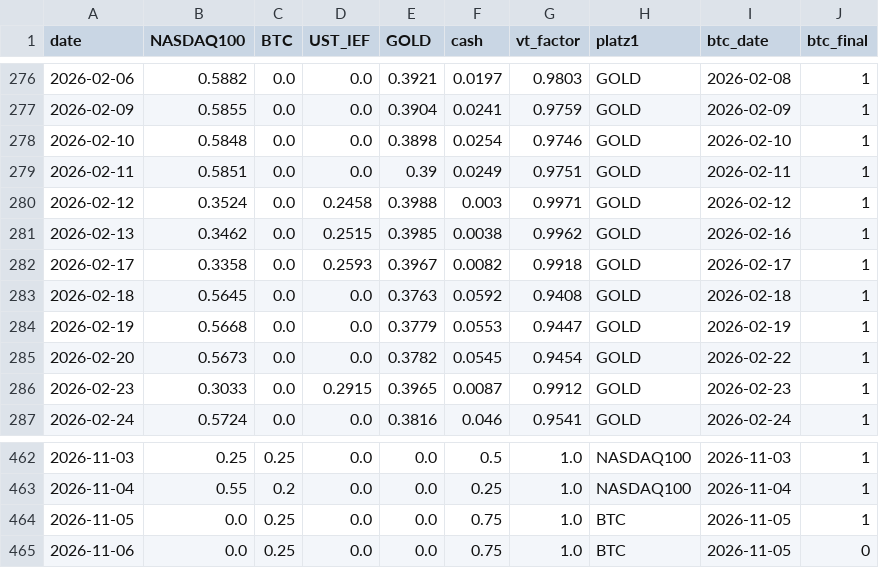
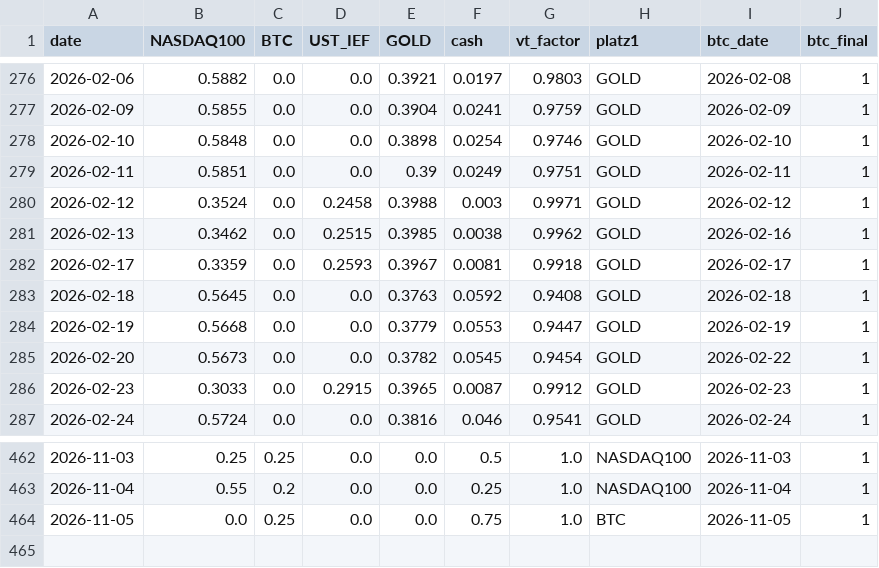
Before and after one commit to Sin3qz/Strategies-dashboard, a CSV file: data/daily_levgtaa.csv, drawn as a sheet; only a part is shown, gaps mark what is left out.

```diff
--- a/data/daily_levgtaa.csv
+++ b/data/daily_levgtaa.csv
@@ -281,3 +281,3 @@ date,NASDAQ100,BTC,UST_IEF,GOLD,cash,vt_factor,platz1,btc_date,btc_final
 2026-02-13,0.3462,0.0,0.2515,0.3985,0.0038,0.9962,GOLD,2026-02-16,1
-2026-02-17,0.3358,0.0,0.2593,0.3967,0.0082,0.9918,GOLD,2026-02-17,1
+2026-02-17,0.3359,0.0,0.2593,0.3967,0.0081,0.9918,GOLD,2026-02-17,1
 2026-02-18,0.5645,0.0,0.0,0.3763,0.0592,0.9408,GOLD,2026-02-18,1
@@ -464,2 +464 @@ date,NASDAQ100,BTC,UST_IEF,GOLD,cash,vt_factor,platz1,btc_date,btc_final
 2026-11-05,0.0,0.25,0.0,0.0,0.75,1.0,BTC,2026-11-05,1
-2026-11-06,0.0,0.25,0.0,0.0,0.75,1.0,BTC,2026-11-05,0
```
Also changed, not shown: data/daily_1xgtaa.csv, data/daily_levtips.csv, 7 other files.
